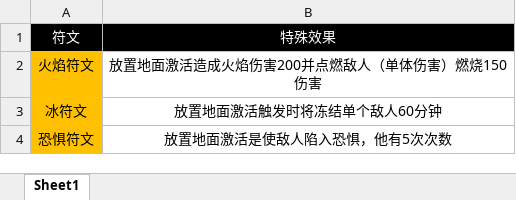
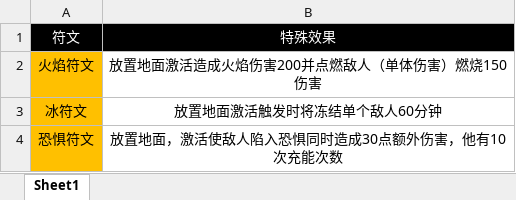
Before and after one commit to jasonXiao422/grimsoul-wiki, an Excel workbook: data-source/符文数据.xlsx, sheet Sheet1, drawn as a sheet; values as stored, in another font and other column widths than the file's, no borders; the diff names each change by its address in the sheet, - before the commit and + after, or states it on an @@ line.

```diff
--- a/data-source/符文数据.xlsx (sheet Sheet1)
+++ b/data-source/符文数据.xlsx (sheet Sheet1)
-B4: 放置地面激活是使敌人陷入恐惧，他有5次次数
+B4: 放置地面，激活使敌人陷入恐惧同时造成30点额外伤害，他有10次充能次数
```
Also changed, not shown: data-source/敌人数据.xlsx, 5 other files.
